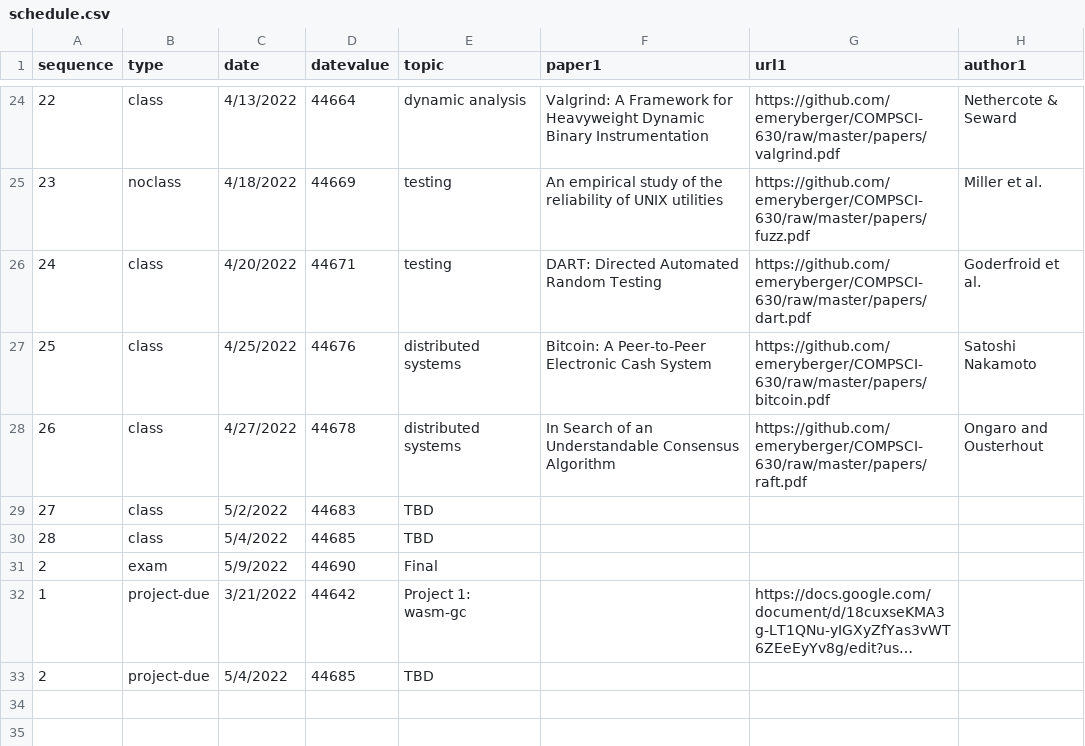
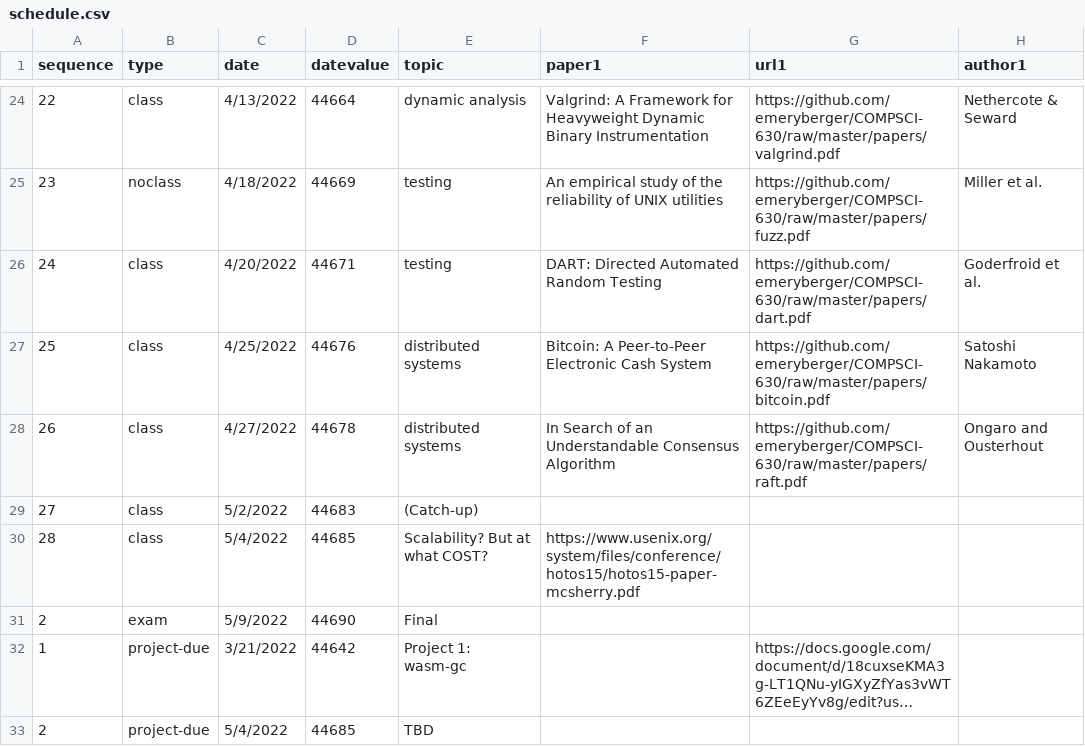
Before and after one commit to emeryberger/COMPSCI-630, a CSV file: schedule.csv, drawn as a sheet; only a part is shown, gaps mark what is left out; long unchanged cells end in …; the diff names each change by its address in the sheet, - before the commit and + after, or states it on an @@ line.

Commit message:
Added COST.

```diff
--- a/schedule.csv
+++ b/schedule.csv
-E29 (topic): TBD
+E29 (topic): (Catch-up)
-E30 (topic): TBD
+E30 (topic): Scalability? But at what COST?
-F30 (paper1): (empty)
+F30 (paper1): https://www.usenix.org/system/files/conference/hotos15/hotos15-paper-mcsherry.pdf
```
Also changed, not shown: 1 other file.
